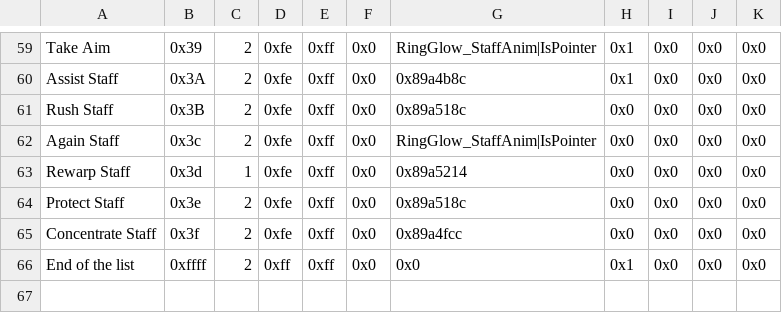
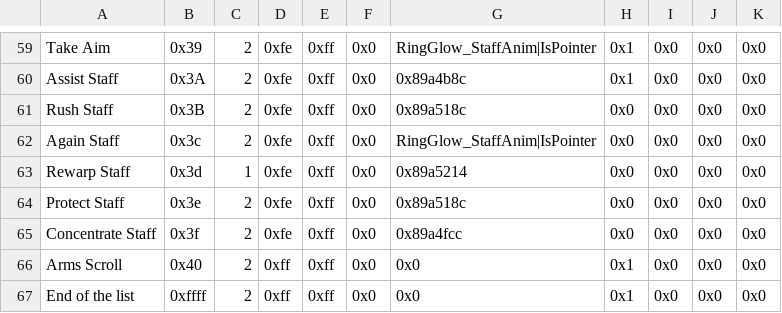
Before and after one commit to legendofloog/Pirate-Project, a CSV file: Tables/NightmareModules/ItemEffectRevamp/Effect_Anim_Association_Editor.csv, drawn as a sheet; only a part is shown, gaps mark what is left out.

```diff
--- a/Tables/NightmareModules/ItemEffectRevamp/Effect_Anim_Association_Editor.csv
+++ b/Tables/NightmareModules/ItemEffectRevamp/Effect_Anim_Association_Editor.csv
@@ -65,2 +65,3 @@ Protect Staff,0x3e,2,0xfe,0xff,0x0,0x89a518c,0x0,0x0,0x0,0x0
 Concentrate Staff,0x3f,2,0xfe,0xff,0x0,0x89a4fcc,0x0,0x0,0x0,0x0
+Arms Scroll,0x40,2,0xff,0xff,0x0,0x0,0x1,0x0,0x0,0x0
 End of the list,0xffff,2,0xff,0xff,0x0,0x0,0x1,0x0,0x0,0x0
```
Also changed, not shown: Tables/NightmareModules/ChapterData/ChapterData.csv, Tables/NightmareModules/CharactersClasses/MagCharEditor.csv, 49 other files.
